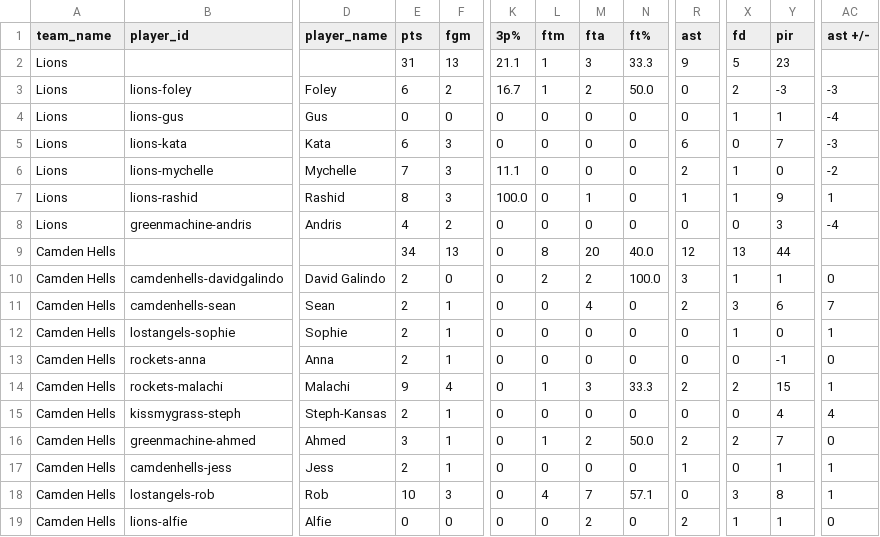
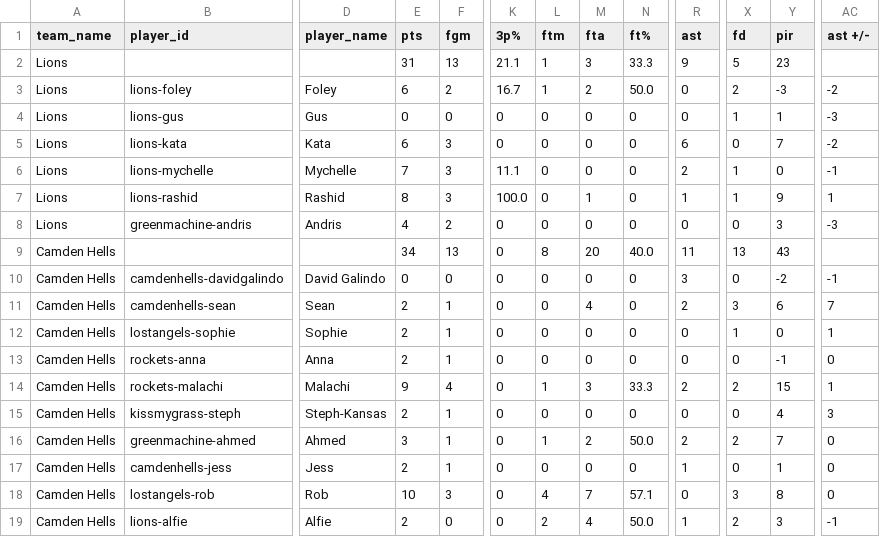
Before and after one commit to zilupe/thegame.report-data, a CSV file: raw_data/season25/box_scores/20191107-1845-lions-camdenhells.csv, drawn as a sheet; only a part is shown, gaps mark what is left out; the diff names each change by its address in the sheet, - before the commit and + after, or states it on an @@ line.

```diff
--- a/raw_data/season25/box_scores/20191107-1845-lions-camdenhells.csv
+++ b/raw_data/season25/box_scores/20191107-1845-lions-camdenhells.csv
-AC3 (ast +/-): -3
+AC3 (ast +/-): -2
-AC4 (ast +/-): -4
+AC4 (ast +/-): -3
-AC5 (ast +/-): -3
+AC5 (ast +/-): -2
-AC6 (ast +/-): -2
+AC6 (ast +/-): -1
-AC8 (ast +/-): -4
+AC8 (ast +/-): -3
-R9 (ast): 12
+R9 (ast): 11
-Y9 (pir): 44
+Y9 (pir): 43
-E10 (pts): 2
+E10 (pts): 0
-L10 (ftm): 2
+L10 (ftm): 0
-M10 (fta): 2
+M10 (fta): 0
-N10 (ft%): 100.0
+N10 (ft%): 0
-X10 (fd): 1
+X10 (fd): 0
-Y10 (pir): 1
+Y10 (pir): -2
-AC10 (ast +/-): 0
+AC10 (ast +/-): -1
-AC15 (ast +/-): 4
+AC15 (ast +/-): 3
-AC17:AC18 (ast +/-): 1
+AC17:AC18 (ast +/-): 0
-E19 (pts): 0
+E19 (pts): 2
-L19 (ftm): 0
+L19 (ftm): 2
-M19 (fta): 2
+M19 (fta): 4
-N19 (ft%): 0
+N19 (ft%): 50.0
-R19 (ast): 2
+R19 (ast): 1
-X19 (fd): 1
+X19 (fd): 2
-Y19 (pir): 1
+Y19 (pir): 3
-AC19 (ast +/-): 0
+AC19 (ast +/-): -1
```
Also changed, not shown: raw_data/season25/field_goals.csv, raw_data/season25/player_logs.csv, 3 other files.
